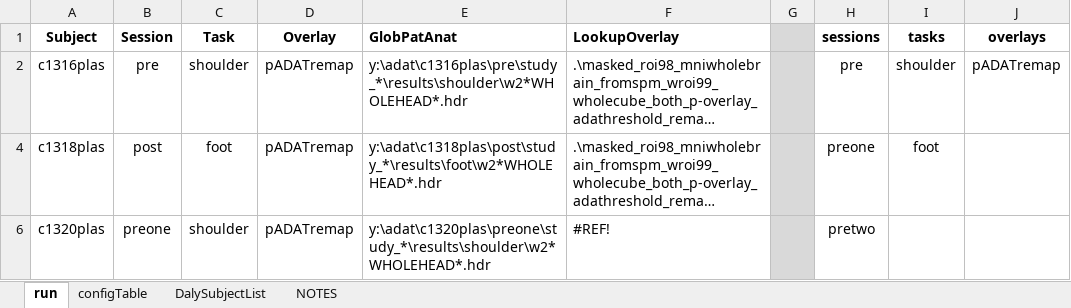
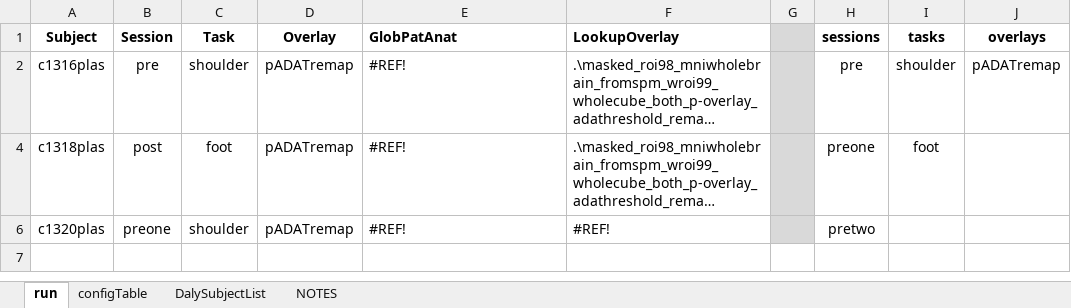
Before and after one commit to baluneboy/biomedken, an Excel workbook: csharp_sandbox/ExcelWorkbook_fMRI/fmri_customized.xlsm, sheet run, drawn as a sheet; only a part is shown; long unchanged cells end in …; values as stored, in another font and other column widths than the file's, no borders; conditional formats not drawn; the diff names each change by its address in the sheet, - before the commit and + after, or states it on an @@ line.

```diff
--- a/csharp_sandbox/ExcelWorkbook_fMRI/fmri_customized.xlsm (sheet run)
+++ b/csharp_sandbox/ExcelWorkbook_fMRI/fmri_customized.xlsm (sheet run)
-E2 (GlobPatAnat): y:\adat\c1316plas\pre\study_*\results\shoulder\w2*WHOLEHEAD*.hdr
+E2 (GlobPatAnat): #REF!
-E4 (GlobPatAnat): y:\adat\c1318plas\post\study_*\results\foot\w2*WHOLEHEAD*.hdr
+E4 (GlobPatAnat): #REF!
-E6 (GlobPatAnat): y:\adat\c1320plas\preone\study_*\results\shoulder\w2*WHOLEHEAD*.hdr
+E6 (GlobPatAnat): #REF!
```
Also changed, not shown: sheet configTable, hidden cells, csharp_sandbox/ExcelWorkbookTestDataSource/ExcelWorkbookTestDataSource/testDataSource.xlsx, 15 other files.
